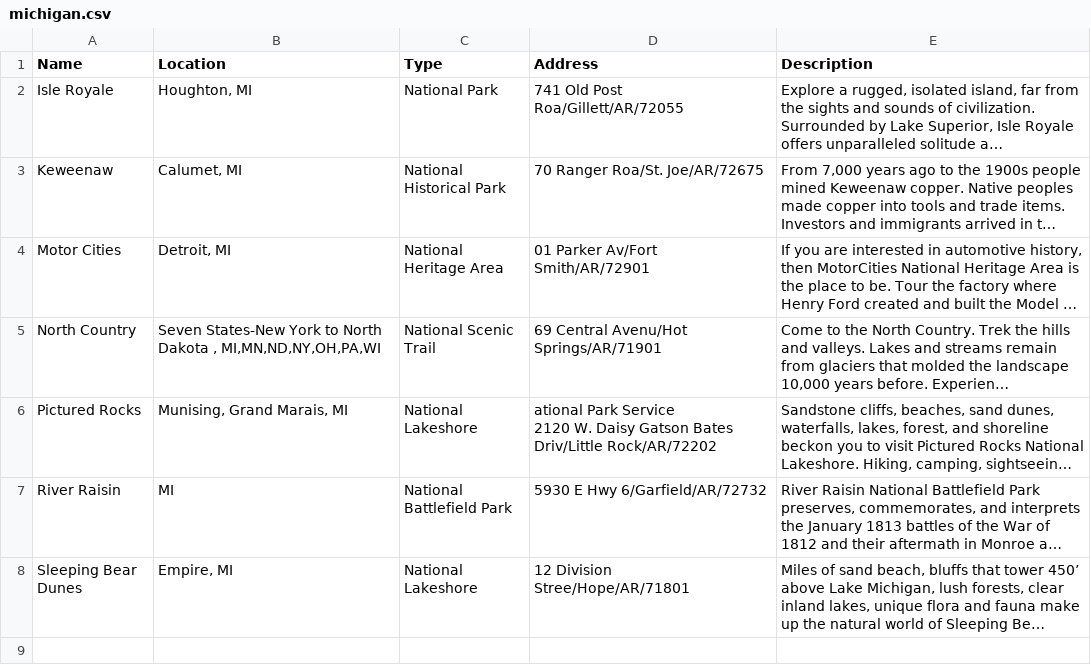
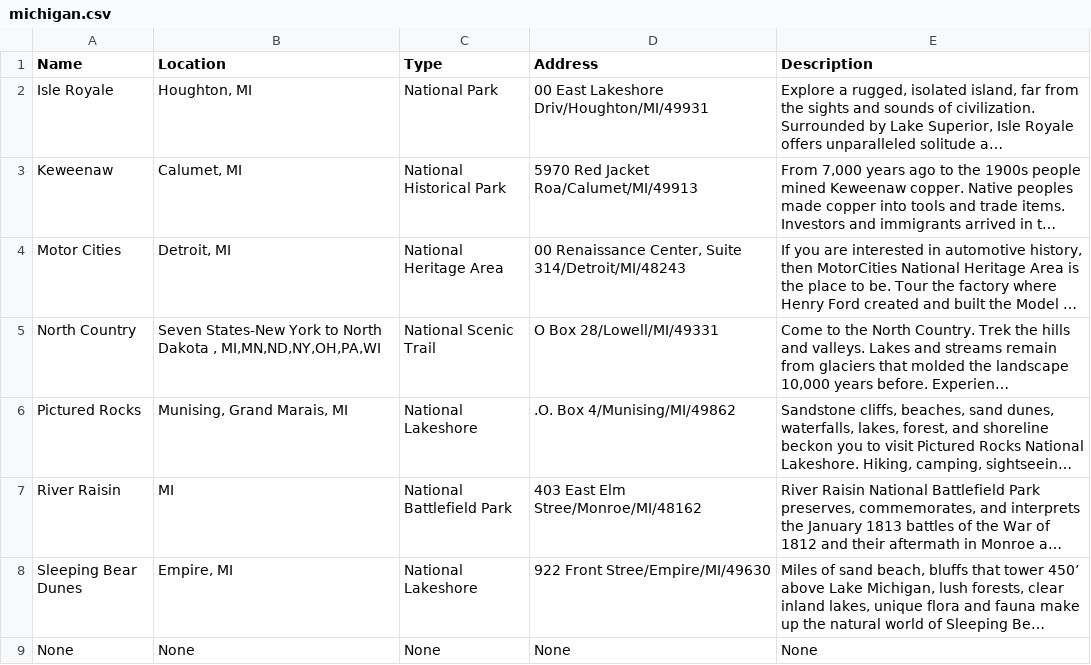
Before and after one commit to Adonais0/SI507-Project3, a CSV file: michigan.csv, drawn as a sheet; long unchanged cells end in …; ↵ is a line break in a cell; the diff names each change by its address in the sheet, - before the commit and + after, or states it on an @@ line.

```diff
--- a/michigan.csv
+++ b/michigan.csv
-D2 (Address): 741 Old Post Roa/Gillett/AR/72055
+D2 (Address): 00 East Lakeshore Driv/Houghton/MI/49931
-D3 (Address): 70 Ranger Roa/St. Joe/AR/72675
+D3 (Address): 5970 Red Jacket Roa/Calumet/MI/49913
-D4 (Address): 01 Parker Av/Fort Smith/AR/72901
+D4 (Address): 00 Renaissance Center, Suite 314/Detroit/MI/48243
-D5 (Address): 69 Central Avenu/Hot Springs/AR/71901
+D5 (Address): O Box 28/Lowell/MI/49331
-D6 (Address): ational Park Service ↵ 2120 W. Daisy Gatson Bates Driv/Little Rock/AR/72202
+D6 (Address): .O. Box 4/Munising/MI/49862
-D7 (Address): 5930 E Hwy 6/Garfield/AR/72732
+D7 (Address): 403 East Elm Stree/Monroe/MI/48162
-D8 (Address): 12 Division Stree/Hope/AR/71801
+D8 (Address): 922 Front Stree/Empire/MI/49630
+row 9: None | None | None | None | None
```
Also changed, not shown: arkansas.csv, california.csv, 39 other files.
